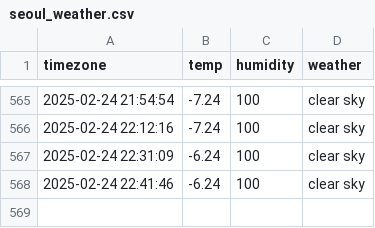
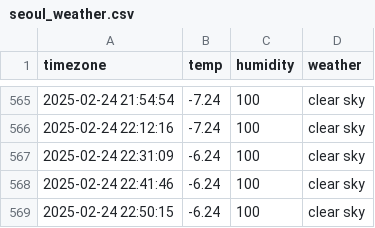
Before and after one commit to jaehoon3123213/seoul_weather, a CSV file: seoul_weather.csv, drawn as a sheet; only a part is shown, gaps mark what is left out.

```diff
--- a/seoul_weather.csv
+++ b/seoul_weather.csv
@@ -568 +568,2 @@ timezone,temp,humidity,weather
 2025-02-24 22:41:46,-6.24,100,clear sky
+2025-02-24 22:50:15,-6.24,100,clear sky
```
